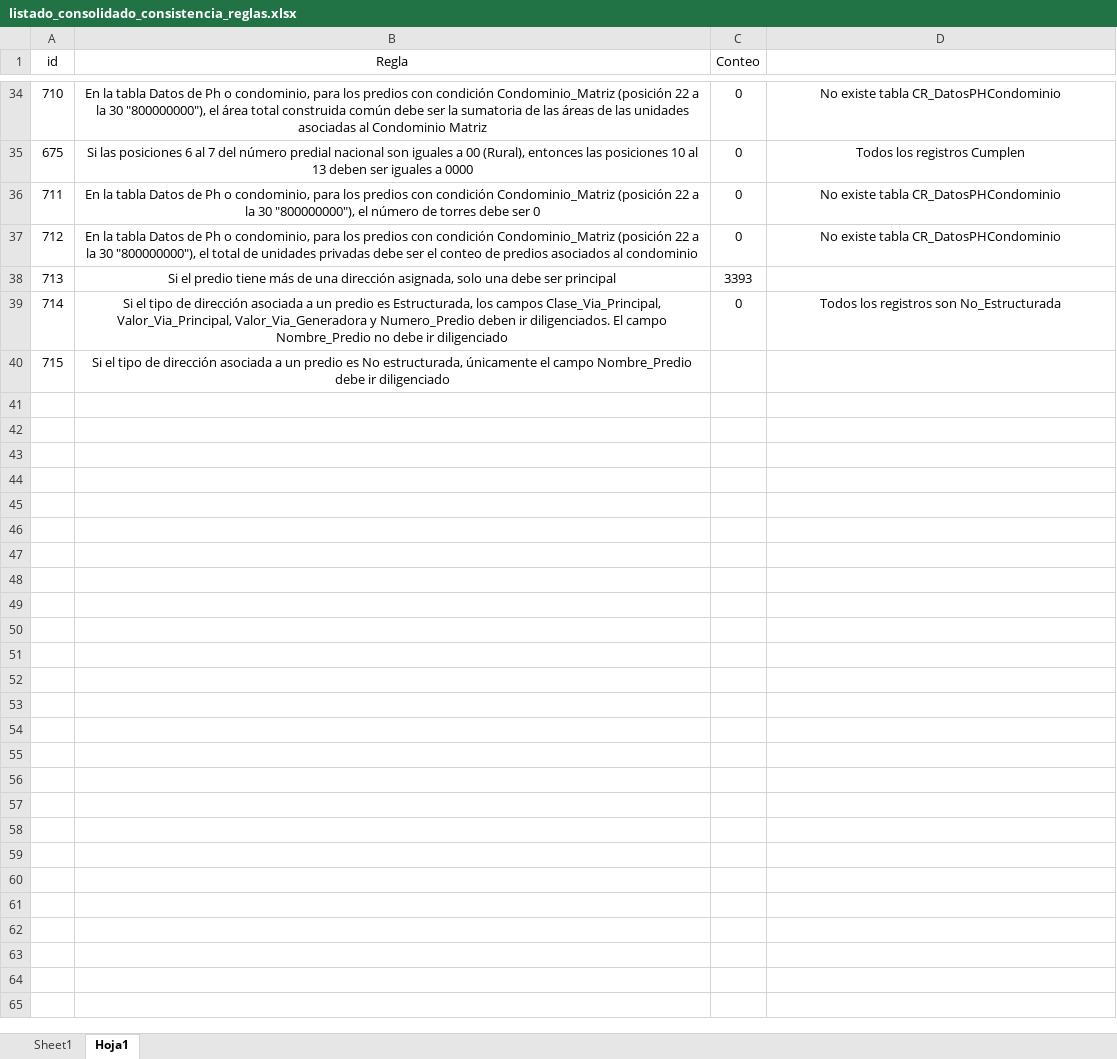
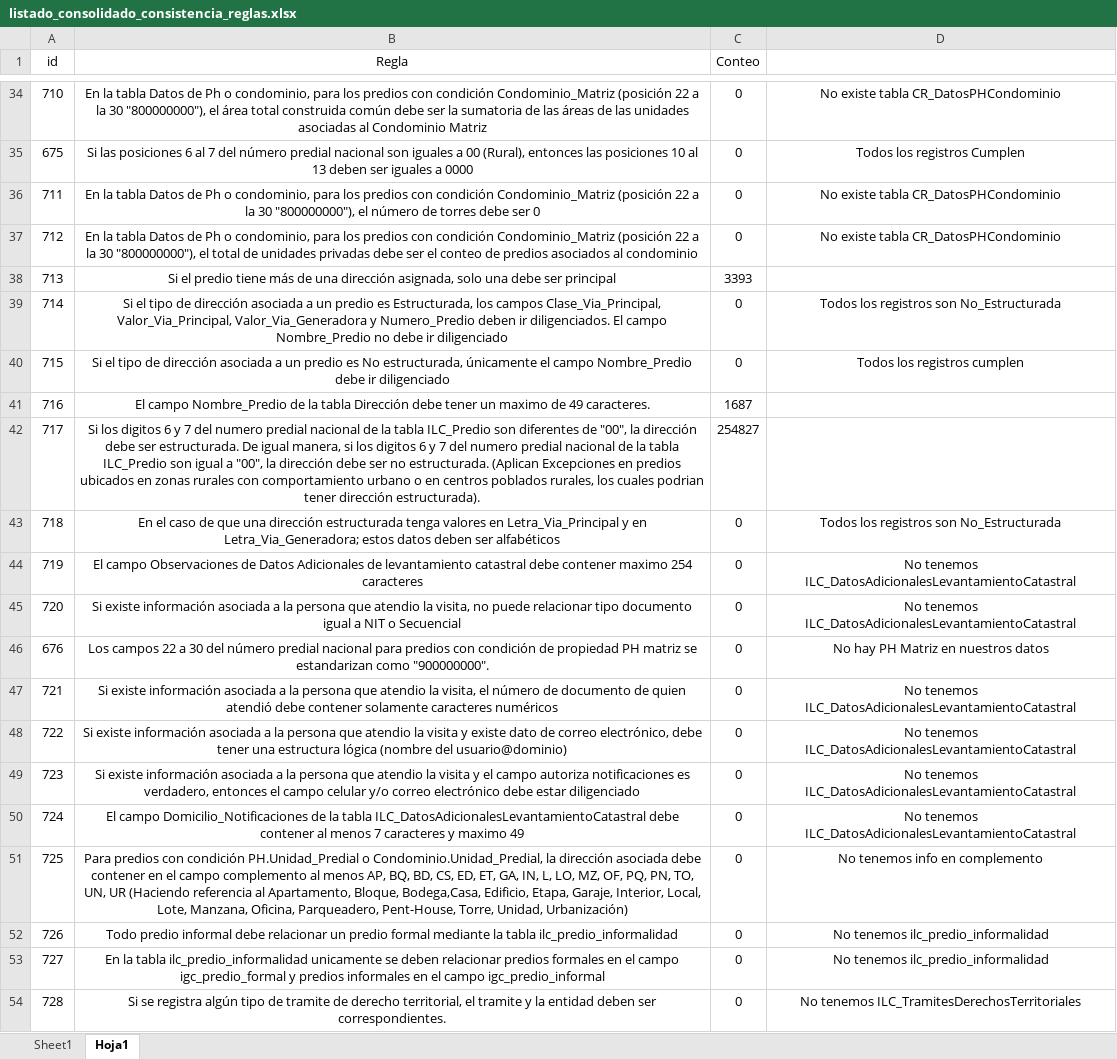
Before and after one commit to coplanin/IgacValidaciones, an Excel workbook: validar_consistencia/data/listado_consolidado_consistencia_reglas.xlsx, sheet Hoja1, drawn as a sheet; only a part is shown, gaps mark what is left out; values as stored, in another font and other column widths than the file's, no borders; the diff names each change by its address in the sheet, - before the commit and + after, or states it on an @@ line.

Commit message:
Add new validation rules for property consistency checks
- Implement rules 708, 716, 717, 676, and 725 in the SQL validation script.
- Each rule addresses specific conditions related to address structure, name length, NPN coherence, and required complements in units.
- Create corresponding tables for each rule to store validation results.
- Update the consolidated Excel file to include the new validation rules.

```diff
--- a/validar_consistencia/data/listado_consolidado_consistencia_reglas.xlsx (sheet Hoja1)
+++ b/validar_consistencia/data/listado_consolidado_consistencia_reglas.xlsx (sheet Hoja1)
-C40 (Conteo): (empty)
+C40 (Conteo): 0
-D40: (empty)
+D40: Todos los registros cumplen
+row 41: 716 | El campo Nombre_Predio de la tabla Dirección debe tener un maximo de 49 caracteres. | 1687
+row 42: 717 | Si los digitos 6 y 7 del numero predial nacional de la tabla ILC_Predio son diferentes de "00", la dirección debe ser estructurada. De igual manera, si los digitos 6 y 7 del numero predial nacional de la tabla ILC_Predio son igual a "00", la dirección debe ser no estructurada. (Aplican Excepciones en predios ubicados en zonas rurales con comportamiento urbano o en centros poblados rurales, los cuales podrian tener dirección estructurada). | 254827
+row 43: 718 | En el caso de que una dirección estructurada tenga valores en Letra_Via_Principal y en Letra_Via_Generadora; estos datos deben ser alfabéticos | 0 | Todos los registros son No_Estructurada
+row 44: 719 | El campo Observaciones de Datos Adicionales de levantamiento catastral debe contener maximo 254 caracteres | 0 | No tenemos ILC_DatosAdicionalesLevantamientoCatastral
+row 45: 720 | Si existe información asociada a la persona que atendio la visita, no puede relacionar tipo documento igual a NIT o Secuencial | 0 | No tenemos ILC_DatosAdicionalesLevantamientoCatastral
+row 46: 676 | Los campos 22 a 30 del número predial nacional para predios con condición de propiedad PH matriz se estandarizan como "900000000". | 0 | No hay PH Matriz en nuestros datos
+row 47: 721 | Si existe información asociada a la persona que atendio la visita, el número de documento de quien atendió debe contener solamente caracteres numéricos | 0 | No tenemos ILC_DatosAdicionalesLevantamientoCatastral
+row 48: 722 | Si existe información asociada a la persona que atendio la visita y existe dato de correo electrónico, debe tener una estructura lógica (nombre del usuario@dominio) | 0 | No tenemos ILC_DatosAdicionalesLevantamientoCatastral
+row 49: 723 | Si existe información asociada a la persona que atendio la visita y el campo autoriza notificaciones es verdadero, entonces el campo celular y/o correo electrónico debe estar diligenciado | 0 | No tenemos ILC_DatosAdicionalesLevantamientoCatastral
+row 50: 724 | El campo Domicilio_Notificaciones de la tabla ILC_DatosAdicionalesLevantamientoCatastral debe contener al menos 7 caracteres y maximo 49 | 0 | No tenemos ILC_DatosAdicionalesLevantamientoCatastral
+row 51: 725 | Para predios con condición PH.Unidad_Predial o Condominio.Unidad_Predial, la dirección asociada debe contener en el campo complemento al menos AP, BQ, BD, CS, ED, ET, GA, IN, L, LO, MZ, OF, PQ, PN, TO, UN, UR (Haciendo referencia al Apartamento, Bloque, Bodega,Casa, Edificio, Etapa, Garaje, Interior, Local, Lote, Manzana, Oficina, Parqueadero, Pent-House, Torre, Unidad, Urbanización) | 0 | No tenemos info en complemento
+row 52: 726 | Todo predio informal debe relacionar un predio formal mediante la tabla ilc_predio_informalidad | 0 | No tenemos ilc_predio_informalidad
+row 53: 727 | En la tabla ilc_predio_informalidad unicamente se deben relacionar predios formales en el campo igc_predio_formal y predios informales en el campo igc_predio_informal | 0 | No tenemos ilc_predio_informalidad
+row 54: 728 | Si se registra algún tipo de tramite de derecho territorial, el tramite y la entidad deben ser correspondientes. | 0 | No tenemos ILC_TramitesDerechosTerritoriales
```
Also changed, not shown: sheet Sheet1, 2 other files.
